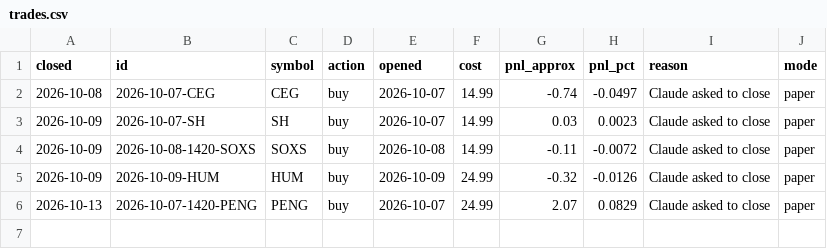
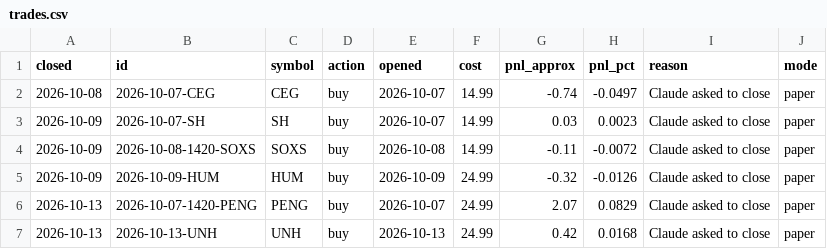
Before and after one commit to samjayf26-prog/investor-bot, a CSV file: ledger/trades.csv, drawn as a sheet; the diff names each change by its address in the sheet, - before the commit and + after, or states it on an @@ line.

```diff
--- a/ledger/trades.csv
+++ b/ledger/trades.csv
+row 7: 2026-10-13 | 2026-10-13-UNH | UNH | buy | 2026-10-13 | 24.99 | 0.42 | 0.0168 | Claude asked to close | paper
```
Also changed, not shown: 2 other files.
